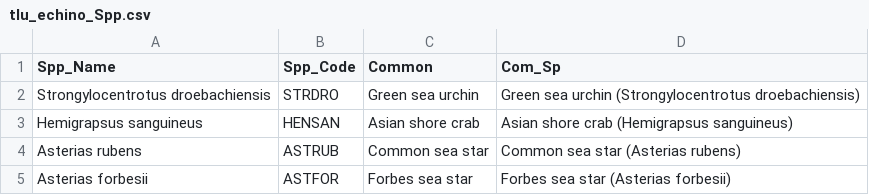
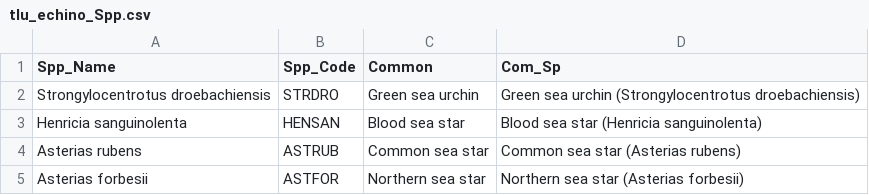
Before and after one commit to aaronweed/Rocky-Intertidal, a CSV file: tlu_echino_Spp.csv, drawn as a sheet.

```diff
--- a/tlu_echino_Spp.csv
+++ b/tlu_echino_Spp.csv
@@ -2,4 +2,4 @@ Spp_Name,Spp_Code,Common,Com_Sp
 Strongylocentrotus droebachiensis,STRDRO,Green sea urchin,Green sea urchin (Strongylocentrotus droebachiensis)
-Hemigrapsus sanguineus,HENSAN,Asian shore crab,Asian shore crab (Hemigrapsus sanguineus)
+Henricia sanguinolenta,HENSAN,Blood sea star,Blood sea star (Henricia sanguinolenta)
 Asterias rubens,ASTRUB,Common sea star,Common sea star (Asterias rubens)
-Asterias forbesii,ASTFOR,Forbes sea star,Forbes sea star (Asterias forbesii)
+Asterias forbesii,ASTFOR,Northern sea star,Northern sea star (Asterias forbesii)
```
Also changed, not shown: Data/echino_count.csv, 9 other files.
